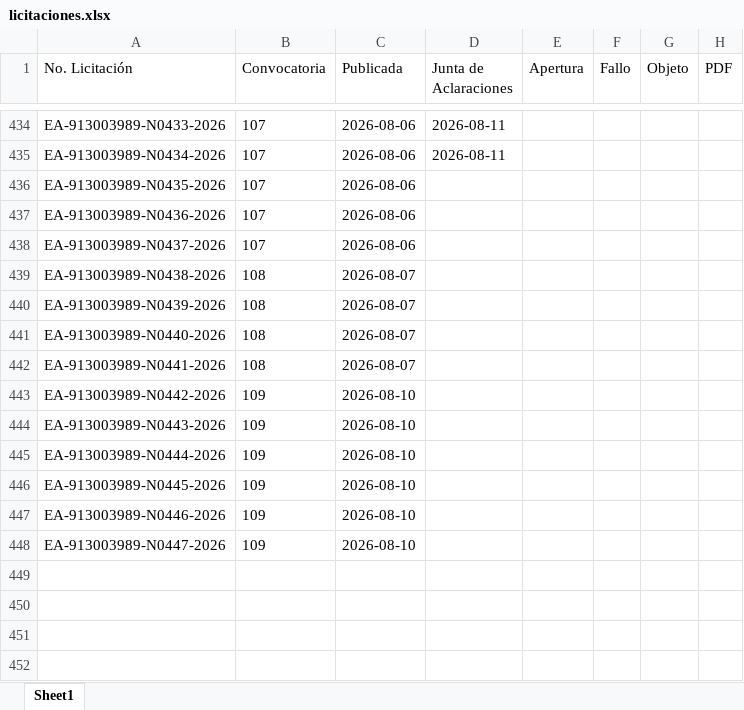
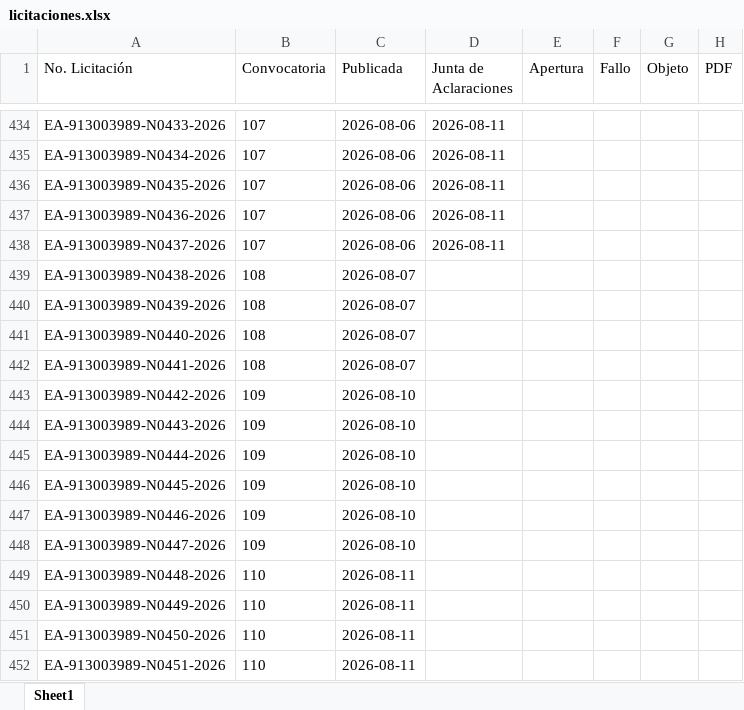
Before and after one commit to aleexroldaansftw/monitorlicitaciones, an Excel workbook: data/licitaciones.xlsx, sheet Sheet1, drawn as a sheet; only a part is shown, gaps mark what is left out; values as stored, in another font and other column widths than the file's, no borders; the diff names each change by its address in the sheet, - before the commit and + after, or states it on an @@ line.

```diff
--- a/data/licitaciones.xlsx (sheet Sheet1)
+++ b/data/licitaciones.xlsx (sheet Sheet1)
-D436:D438 (Junta de Aclaraciones): (empty)
+D436:D438 (Junta de Aclaraciones): 2026-08-11
+row 449: EA-913003989-N0448-2026 | 110 | 2026-08-11
+row 450: EA-913003989-N0449-2026 | 110 | 2026-08-11
+row 451: EA-913003989-N0450-2026 | 110 | 2026-08-11
+row 452: EA-913003989-N0451-2026 | 110 | 2026-08-11
```
Also changed, not shown: 2 other files.
